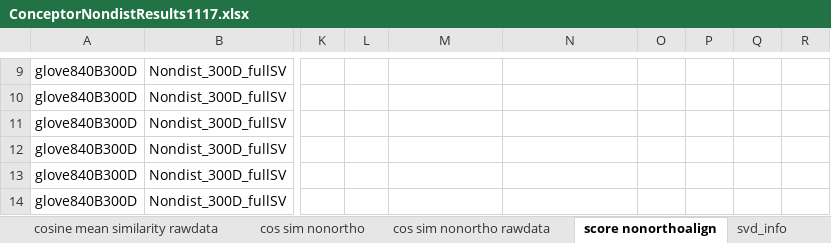
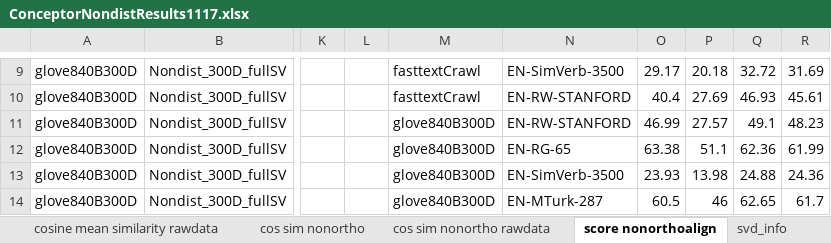
Before and after one commit to NoahZhouTianyuan/ConceptorOnNondistEmbedding, an Excel workbook: res/ConceptorNondistResults1117.xlsx, sheet score nonorthoalign, drawn as a sheet; only a part is shown, gaps mark what is left out; values as stored, in another font and other column widths than the file's, no borders; the diff covers the shown part only; the diff names each change by its address in the sheet, - before the commit and + after, or states it on an @@ line.

```diff
--- a/res/ConceptorNondistResults1117.xlsx (sheet score nonorthoalign)
+++ b/res/ConceptorNondistResults1117.xlsx (sheet score nonorthoalign)
-M9:M10: (empty)
+M9:M10: fasttextCrawl
-N9: (empty)
+N9: EN-SimVerb-3500
-O9: (empty)
+O9: 29.17
-P9: (empty)
+P9: 20.18
-Q9: (empty)
+Q9: 32.72
-R9: (empty)
+R9: 31.69
-N10:N11: (empty)
+N10:N11: EN-RW-STANFORD
-O10: (empty)
+O10: 40.4
-P10: (empty)
+P10: 27.69
-Q10: (empty)
+Q10: 46.93
-R10: (empty)
+R10: 45.61
-M11:M14: (empty)
+M11:M14: glove840B300D
-O11: (empty)
+O11: 46.99
-P11: (empty)
+P11: 27.57
-Q11: (empty)
+Q11: 49.1
-R11: (empty)
+R11: 48.23
-N12: (empty)
+N12: EN-RG-65
-O12: (empty)
+O12: 63.38
-P12: (empty)
+P12: 51.1
-Q12: (empty)
+Q12: 62.36
-R12: (empty)
+R12: 61.99
-N13: (empty)
+N13: EN-SimVerb-3500
-O13: (empty)
+O13: 23.93
-P13: (empty)
+P13: 13.98
-Q13: (empty)
+Q13: 24.88
-R13: (empty)
+R13: 24.36
-N14: (empty)
+N14: EN-MTurk-287
-O14: (empty)
+O14: 60.5
-P14: (empty)
+P14: 46
-Q14: (empty)
+Q14: 62.65
-R14: (empty)
+R14: 61.7
```
Also changed, not shown: 96 edited cells elsewhere in this sheet, sheet hashing vs svd, formulas that keep their value.
